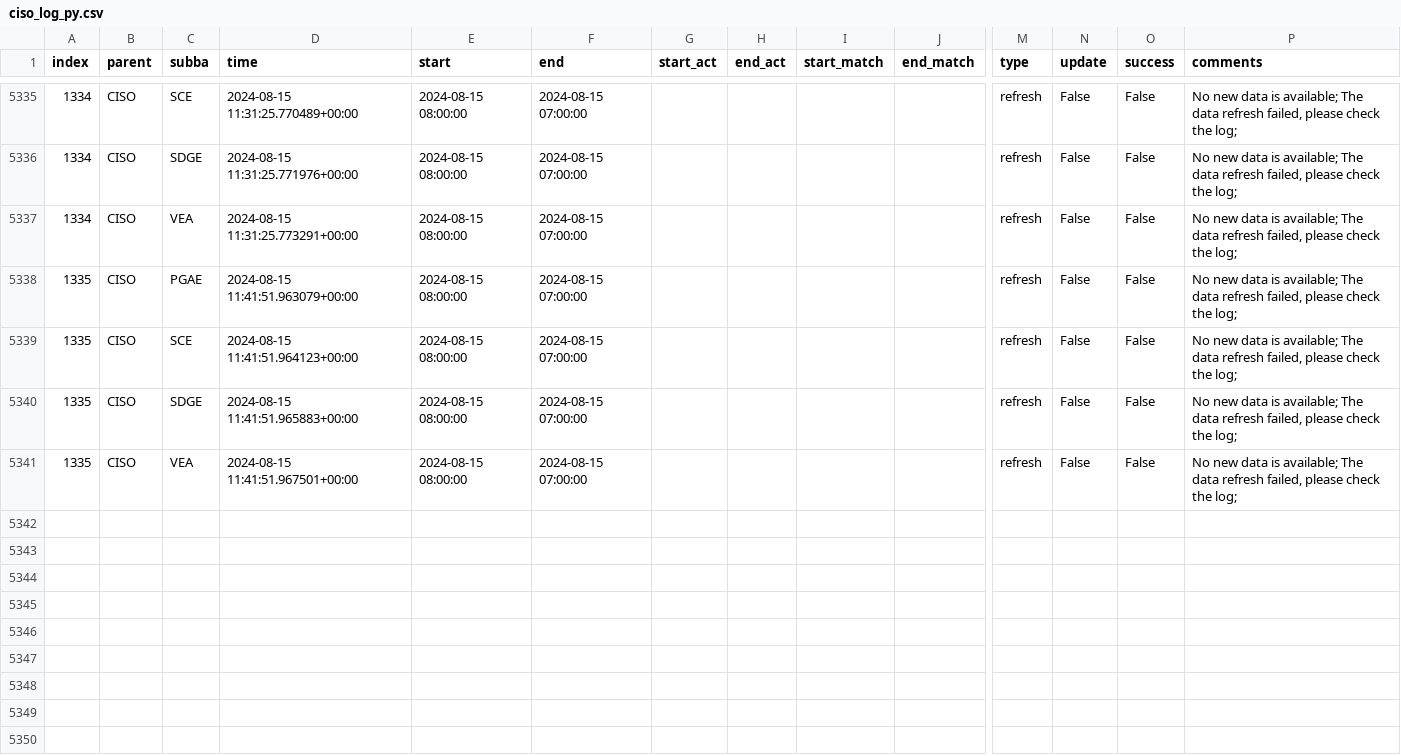
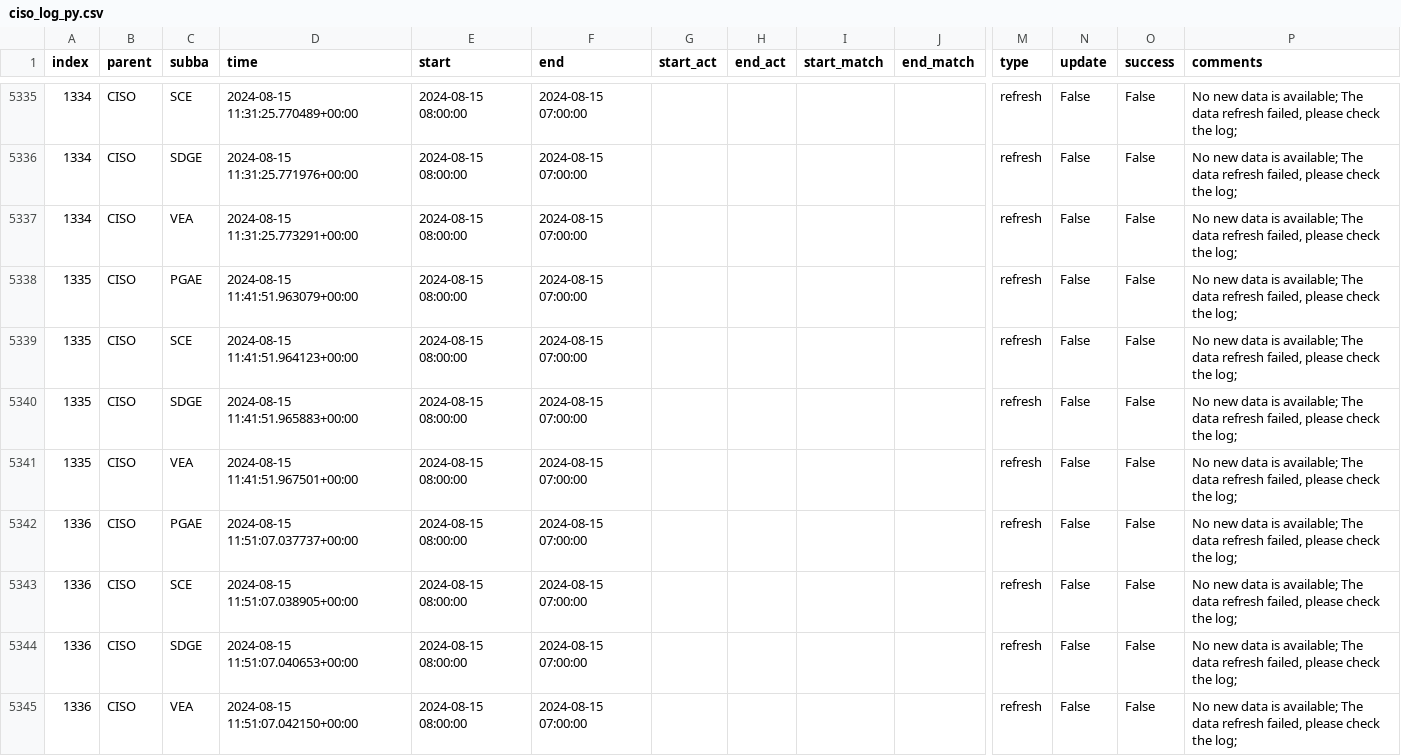
Before and after one commit to laughing-train/fantastic-octo-spork, a CSV file: metadata/ciso_log_py.csv, drawn as a sheet; only a part is shown, gaps mark what is left out; rows hold the shown columns only; the diff names each change by its address in the sheet, - before the commit and + after, or states it on an @@ line.

Commit message:
Auto update of the data

```diff
--- a/metadata/ciso_log_py.csv
+++ b/metadata/ciso_log_py.csv
+row 5342: 1336 | CISO | PGAE | 2024-08-15 11:51:07.037737+00:00 | 2024-08-15 08:00:00 | 2024-08-15 07:00:00 |  |  |  |  | refresh | False | False | No new data is available; The data refresh failed, please check the log;
+row 5343: 1336 | CISO | SCE | 2024-08-15 11:51:07.038905+00:00 | 2024-08-15 08:00:00 | 2024-08-15 07:00:00 |  |  |  |  | refresh | False | False | No new data is available; The data refresh failed, please check the log;
+row 5344: 1336 | CISO | SDGE | 2024-08-15 11:51:07.040653+00:00 | 2024-08-15 08:00:00 | 2024-08-15 07:00:00 |  |  |  |  | refresh | False | False | No new data is available; The data refresh failed, please check the log;
+row 5345: 1336 | CISO | VEA | 2024-08-15 11:51:07.042150+00:00 | 2024-08-15 08:00:00 | 2024-08-15 07:00:00 |  |  |  |  | refresh | False | False | No new data is available; The data refresh failed, please check the log;
```
Also changed, not shown: 2 other files.
